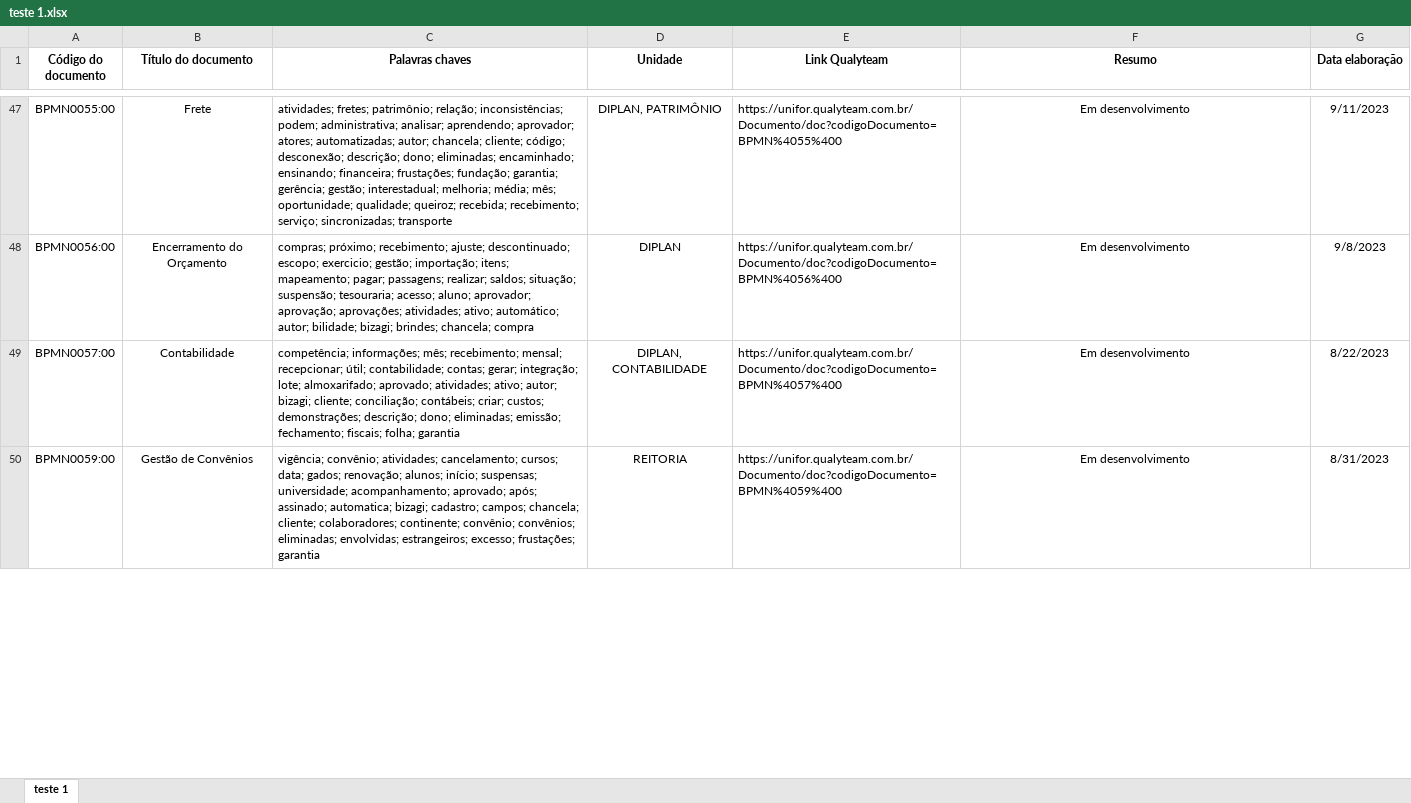
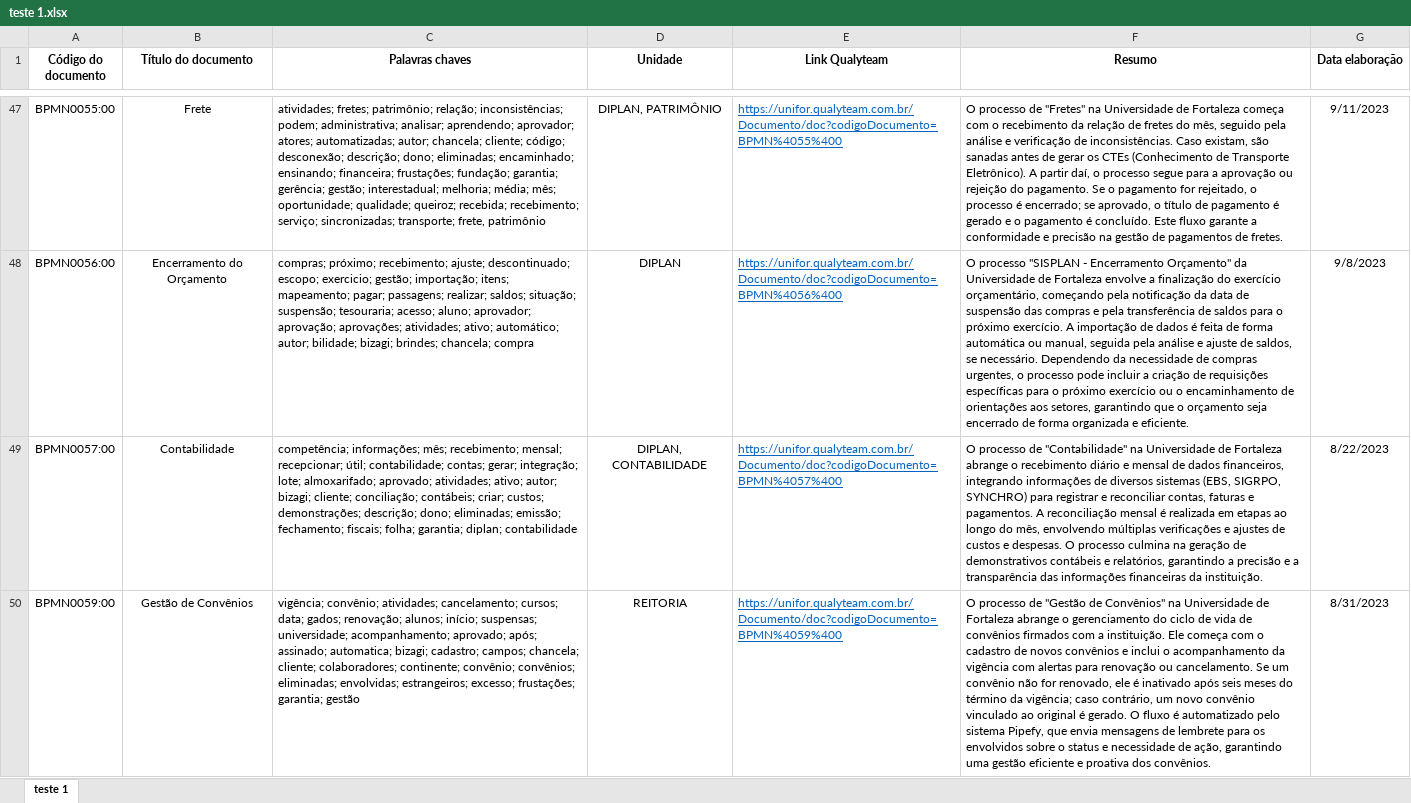
Before and after one commit to romariolili/emaboot, an Excel workbook: teste 1.xlsx, sheet teste 1, drawn as a sheet; only a part is shown, gaps mark what is left out; values as stored, in another font and other column widths than the file's, no borders; the diff covers the shown part only; the diff names each change by its address in the sheet, - before the commit and + after, or states it on an @@ line.

Commit message:
Add files via upload

```diff
--- a/teste 1.xlsx (sheet teste 1)
+++ b/teste 1.xlsx (sheet teste 1)
-C47 (Palavras chaves): …serviço; sincronizadas; transporte
+C47 (Palavras chaves): …serviço; sincronizadas; transporte; frete, patrimônio
@@ E47:E50 underline: off → on, text colour: black → #0563C1 @@
-F47:F50 alignment: center
+F47:F50 alignment: left
-F47 (Resumo): Em desenvolvimento
+F47 (Resumo): O processo de "Fretes" na Universidade de Fortaleza começa com o recebimento da relação de fretes do mês, seguido pela análise e verificação de inconsistências. Caso existam, são sanadas antes de gerar os CTEs (Conhecimento de Transporte Eletrônico). A partir daí, o processo segue para a aprovação ou rejeição do pagamento. Se o pagamento for rejeitado, o processo é encerrado; se aprovado, o título de pagamento é gerado e o pagamento é concluído. Este fluxo garante a conformidade e precisão na gestão de pagamentos de fretes.
-F48 (Resumo): Em desenvolvimento
+F48 (Resumo): O processo "SISPLAN - Encerramento Orçamento" da Universidade de Fortaleza envolve a finalização do exercício orçamentário, começando pela notificação da data de suspensão das compras e pela transferência de saldos para o próximo exercício. A importação de dados é feita de forma automática ou manual, seguida pela análise e ajuste de saldos, se necessário. Dependendo da necessidade de compras urgentes, o processo pode incluir a criação de requisições específicas para o próximo exercício ou o encaminhamento de orientações aos setores, garantindo que o orçamento seja encerrado de forma organizada e eficiente.
-C49 (Palavras chaves): …fiscais; folha; garantia
+C49 (Palavras chaves): …fiscais; folha; garantia; diplan; contabilidade
-F49 (Resumo): Em desenvolvimento
+F49 (Resumo): O processo de "Contabilidade" na Universidade de Fortaleza abrange o recebimento diário e mensal de dados financeiros, integrando informações de diversos sistemas (EBS, SIGRPO, SYNCHRO) para registrar e reconciliar contas, faturas e pagamentos. A reconciliação mensal é realizada em etapas ao longo do mês, envolvendo múltiplas verificações e ajustes de custos e despesas. O processo culmina na geração de demonstrativos contábeis e relatórios, garantindo a precisão e a transparência das informações financeiras da instituição.
-C50 (Palavras chaves): …excesso; frustações; garantia
+C50 (Palavras chaves): …excesso; frustações; garantia; gestão
-F50 (Resumo): Em desenvolvimento
+F50 (Resumo): O processo de "Gestão de Convênios" na Universidade de Fortaleza abrange o gerenciamento do ciclo de vida de convênios firmados com a instituição. Ele começa com o cadastro de novos convênios e inclui o acompanhamento da vigência com alertas para renovação ou cancelamento. Se um convênio não for renovado, ele é inativado após seis meses do término da vigência; caso contrário, um novo convênio vinculado ao original é gerado. O fluxo é automatizado pelo sistema Pipefy, que envia mensagens de lembrete para os envolvidos sobre o status e necessidade de ação, garantindo uma gestão eficiente e proativa dos convênios.
```
Also changed, not shown: 50 edited cells and cell formats elsewhere in this sheet.
